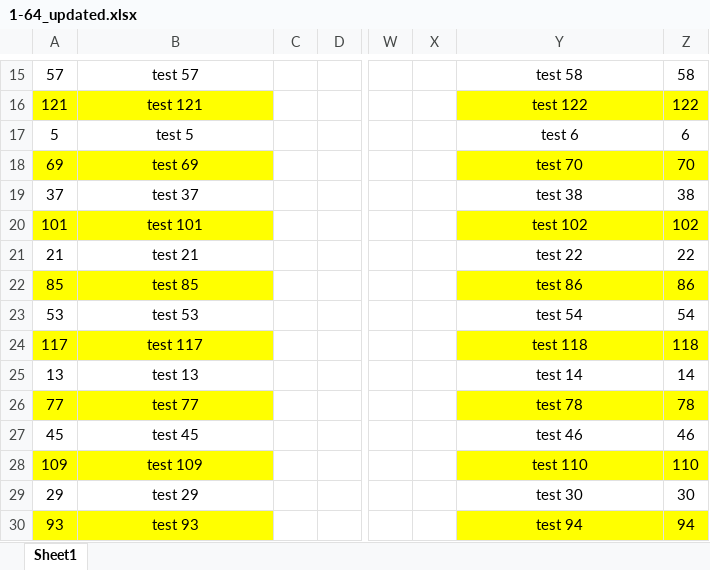
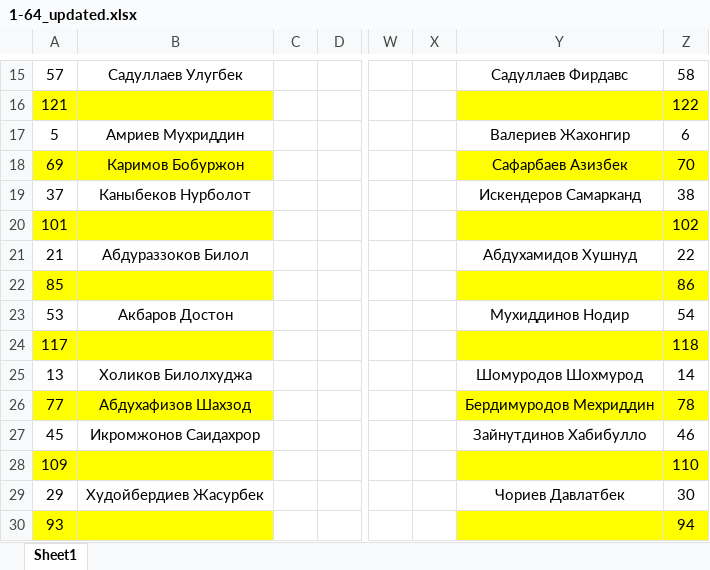
Before and after one commit to saydullayev-d/sport_pject, an Excel workbook: src/main/resources/file/1-64_updated.xlsx, sheet Sheet1, drawn as a sheet; only a part is shown, gaps mark what is left out; values as stored, in another font and other column widths than the file's, no borders; the diff covers the shown part only; the diff names each change by its address in the sheet, - before the commit and + after, or states it on an @@ line.

```diff
--- a/src/main/resources/file/1-64_updated.xlsx (sheet Sheet1)
+++ b/src/main/resources/file/1-64_updated.xlsx (sheet Sheet1)
-B15: test 57
+B15: Садуллаев Улугбек
-Y15: test 58
+Y15: Садуллаев Фирдавс
-B16: test 121
+B16: (empty)
-Y16: test 122
+Y16: (empty)
-B17: test 5
+B17: Амриев Мухриддин
-Y17: test 6
+Y17: Валериев Жахонгир
-B18: test 69
+B18: Каримов Бобуржон
-Y18: test 70
+Y18: Сафарбаев Азизбек
-B19: test 37
+B19: Каныбеков Нурболот
-Y19: test 38
+Y19: Искендеров Самарканд
-B20: test 101
+B20: (empty)
-Y20: test 102
+Y20: (empty)
-B21: test 21
+B21: Абдураззоков Билол
-Y21: test 22
+Y21: Абдухамидов Хушнуд
-B22: test 85
+B22: (empty)
-Y22: test 86
+Y22: (empty)
-B23: test 53
+B23: Акбаров Достон
-Y23: test 54
+Y23: Мухиддинов Нодир
-B24: test 117
+B24: (empty)
-Y24: test 118
+Y24: (empty)
-B25: test 13
+B25: Холиков Билолхуджа
-Y25: test 14
+Y25: Шомуродов Шохмурод
-B26: test 77
+B26: Абдухафизов Шахзод
-Y26: test 78
+Y26: Бердимуродов Мехриддин
-B27: test 45
+B27: Икромжонов Саидахрор
-Y27: test 46
+Y27: Зайнутдинов Хабибулло
-B28: test 109
+B28: (empty)
-Y28: test 110
+Y28: (empty)
-B29: test 29
+B29: Худойбердиев Жасурбек
-Y29: test 30
+Y29: Чориев Давлатбек
-B30: test 93
+B30: (empty)
-Y30: test 94
+Y30: (empty)
```
Also changed, not shown: 100 edited cells elsewhere in this sheet, 5 other files.
